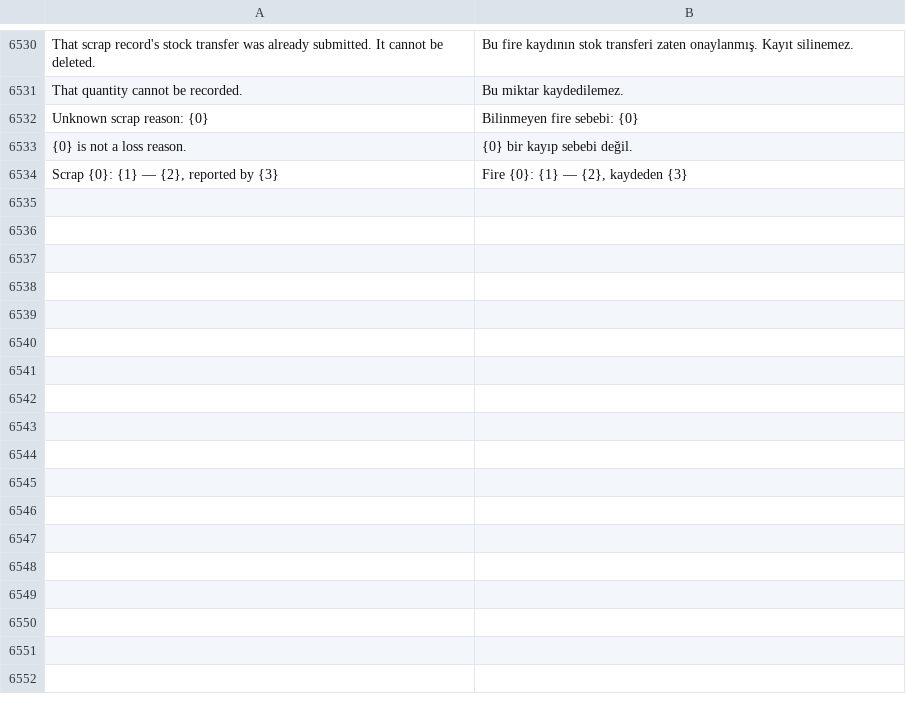
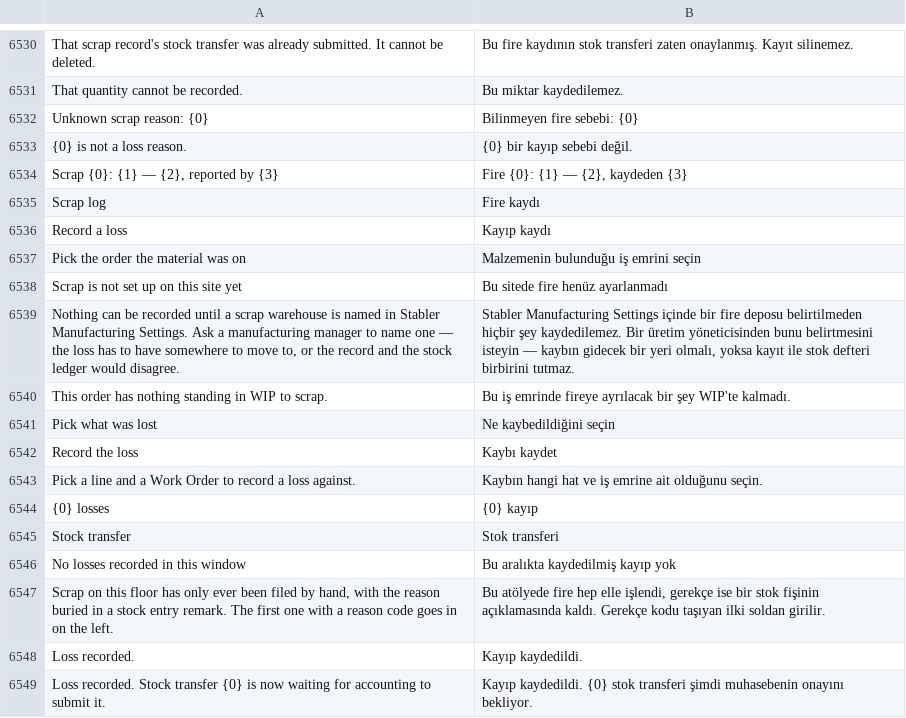
Before and after one commit to zvictory/stabler, a CSV file: stabler/translations/tr.csv, drawn as a sheet; only a part is shown, gaps mark what is left out; the diff names each change by its address in the sheet, - before the commit and + after, or states it on an @@ line.

```diff
--- a/stabler/translations/tr.csv
+++ b/stabler/translations/tr.csv
+row 6535: Scrap log | Fire kaydı
+row 6536: Record a loss | Kayıp kaydı
+row 6537: Pick the order the material was on | Malzemenin bulunduğu iş emrini seçin
+row 6538: Scrap is not set up on this site yet | Bu sitede fire henüz ayarlanmadı
+row 6539: Nothing can be recorded until a scrap warehouse is named in Stabler Manufacturing Settings. Ask a manufacturing manager to name one — the loss has to have somewhere to move to, or the record and the stock ledger would disagree. | Stabler Manufacturing Settings içinde bir fire deposu belirtilmeden hiçbir şey kaydedilemez. Bir üretim yöneticisinden bunu belirtmesini isteyin — kaybın gidecek bir yeri olmalı, yoksa kayıt ile stok defteri birbirini tutmaz.
+row 6540: This order has nothing standing in WIP to scrap. | Bu iş emrinde fireye ayrılacak bir şey WIP'te kalmadı.
+row 6541: Pick what was lost | Ne kaybedildiğini seçin
+row 6542: Record the loss | Kaybı kaydet
+row 6543: Pick a line and a Work Order to record a loss against. | Kaybın hangi hat ve iş emrine ait olduğunu seçin.
+row 6544: {0} losses | {0} kayıp
+row 6545: Stock transfer | Stok transferi
+row 6546: No losses recorded in this window | Bu aralıkta kaydedilmiş kayıp yok
+row 6547: Scrap on this floor has only ever been filed by hand, with the reason buried in a stock entry remark. The first one with a reason code goes in on the left. | Bu atölyede fire hep elle işlendi, gerekçe ise bir stok fişinin açıklamasında kaldı. Gerekçe kodu taşıyan ilki soldan girilir.
+row 6548: Loss recorded. | Kayıp kaydedildi.
+row 6549: Loss recorded. Stock transfer {0} is now waiting for accounting to submit it. | Kayıp kaydedildi. {0} stok transferi şimdi muhasebenin onayını bekliyor.
```
Also changed, not shown: stabler/translations/en.csv, stabler/translations/ru.csv, 8 other files.
